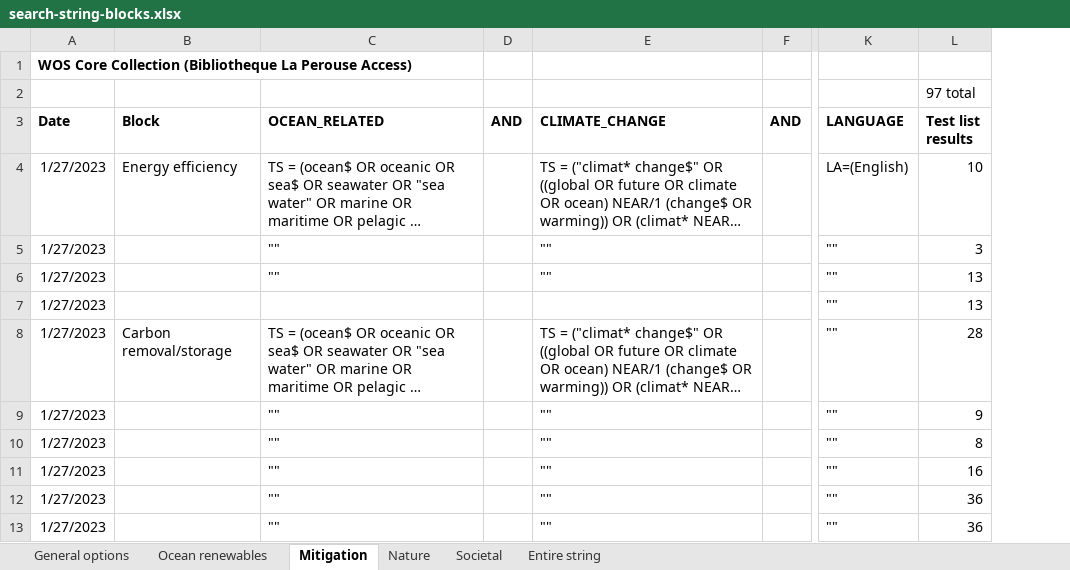
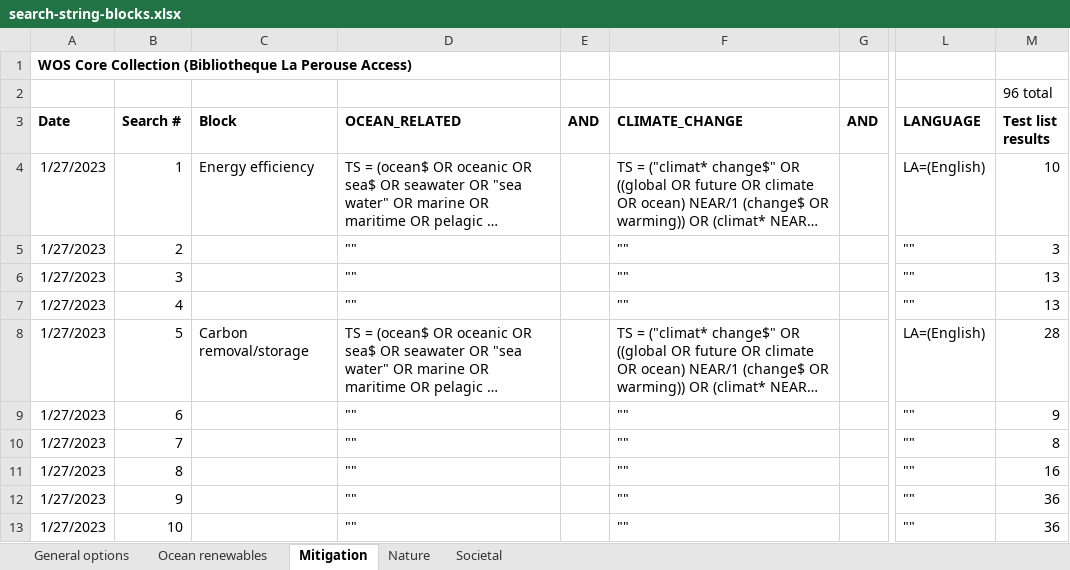
Before and after one commit to dveytia/OBS_systematic_map, an Excel workbook: data/derived-data/search-string/search-string-blocks.xlsx, sheet Mitigation, drawn as a sheet; only a part is shown, gaps mark what is left out; long unchanged cells end in …; values as stored, in another font and other column widths than the file's, no borders; addresses are those after the commit; the diff covers the shown part only; the diff names each change by its address in the sheet, - before the commit and + after, or states it on an @@ line.

Commit message:
Finish modifying search string by blocks -- across all the blocks all the test list articles are retreived.

```diff
--- a/data/derived-data/search-string/search-string-blocks.xlsx (sheet Mitigation)
+++ b/data/derived-data/search-string/search-string-blocks.xlsx (sheet Mitigation)
-sheet tab: Entire string
+column B (Search #), rows 4-13: 1 | 2 | 3 | 4 | 5 | 6 | 7 | 8 | 9 | 10
-M2 (Test list results): 97 total
+M2 (Test list results): 96 total
-D7 (OCEAN_RELATED): (empty)
+D7 (OCEAN_RELATED): ""
-F7 (CLIMATE_CHANGE): (empty)
+F7 (CLIMATE_CHANGE): ""
-L8 (LANGUAGE): ""
+L8 (LANGUAGE): LA=(English)
```
Also changed, not shown: 1 added row, 1 removed row, 15 edited cells and cell formats elsewhere in this sheet, sheet Societal, sheet Nature, sheet General options, sheet Ocean renewables, data/derived-data/screen_test_list/test-list_2023-01-19.xlsx, data/derived-data/screen_test_list/test-list_screened.xlsx, 5 other files.
